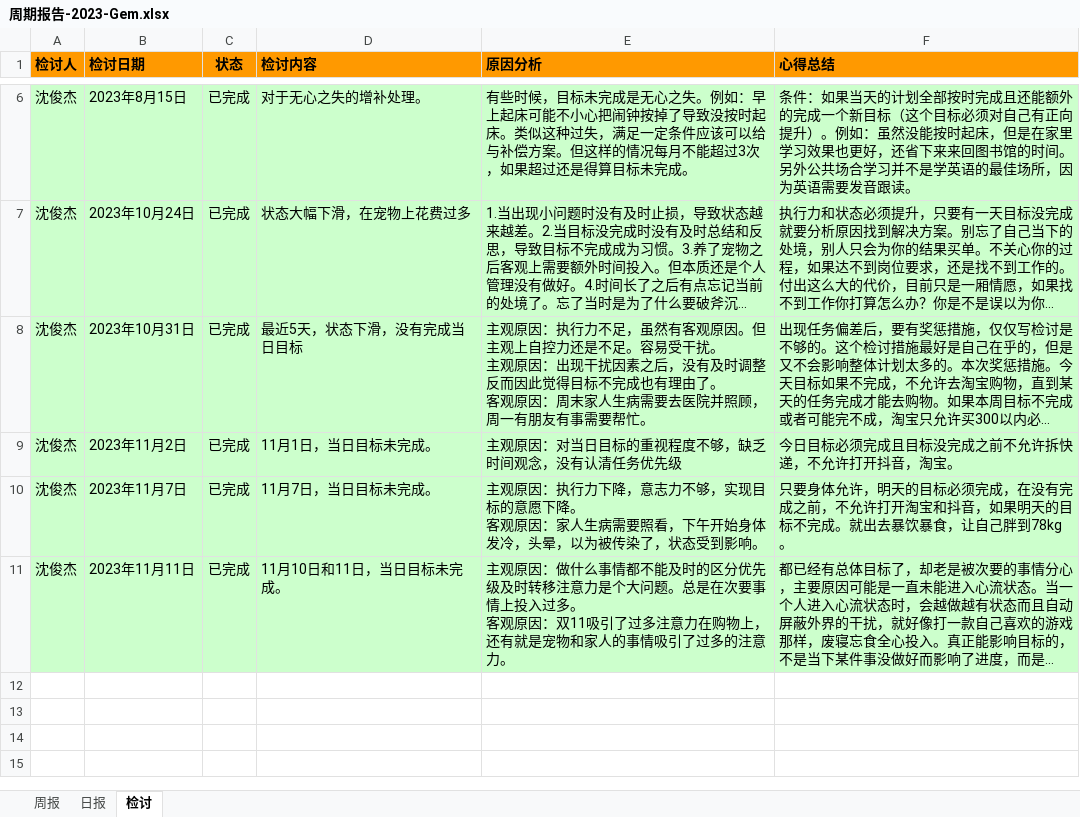
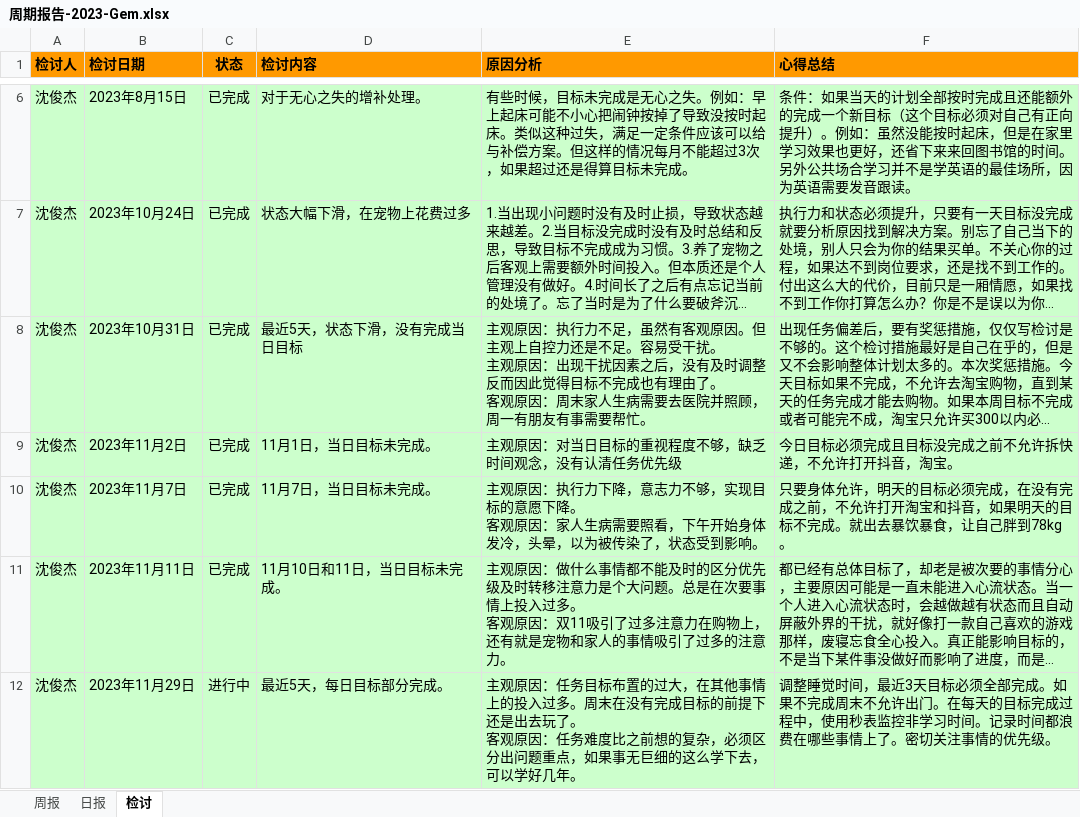
Before and after one commit to namelessmyth/beFreeCoder, an Excel workbook: report/周期报告-2023-Gem.xlsx, sheet 检讨, drawn as a sheet; only a part is shown, gaps mark what is left out; long unchanged cells end in …; values as stored, in another font and other column widths than the file's, no borders; ↵ is a line break in a cell; the diff names each change by its address in the sheet, - before the commit and + after, or states it on an @@ line.

```diff
--- a/report/周期报告-2023-Gem.xlsx (sheet 检讨)
+++ b/report/周期报告-2023-Gem.xlsx (sheet 检讨)
+row 12: 沈俊杰 | 2023年11月29日 | 进行中 | 最近5天，每日目标部分完成。 | 主观原因：任务目标布置的过大，在其他事情上的投入过多。周末在没有完成目标的前提下还是出去玩了。 ↵ 客观原因：任务难度比之前想的复杂，必须区分出问题重点，如果事无巨细的这么学下去，可以学好几年。 | 调整睡觉时间，最近3天目标必须全部完成。如果不完成周末不允许出门。在每天的目标完成过程中，使用秒表监控非学习时间。记录时间都浪费在哪些事情上了。密切关注事情的优先级。
```
Also changed, not shown: sheet 日报, sheet 周报, 5 other files.
